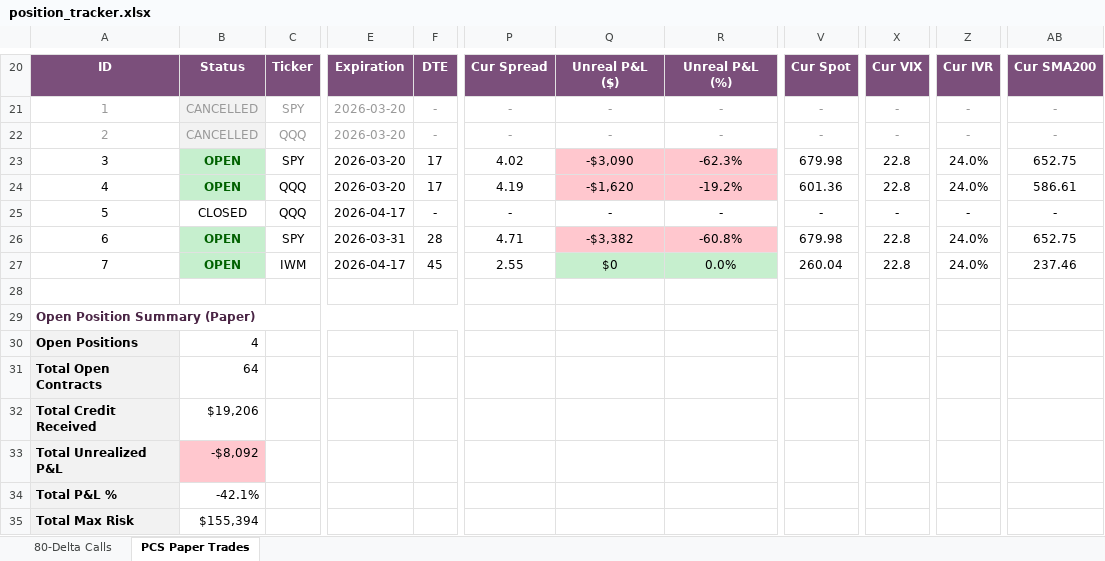
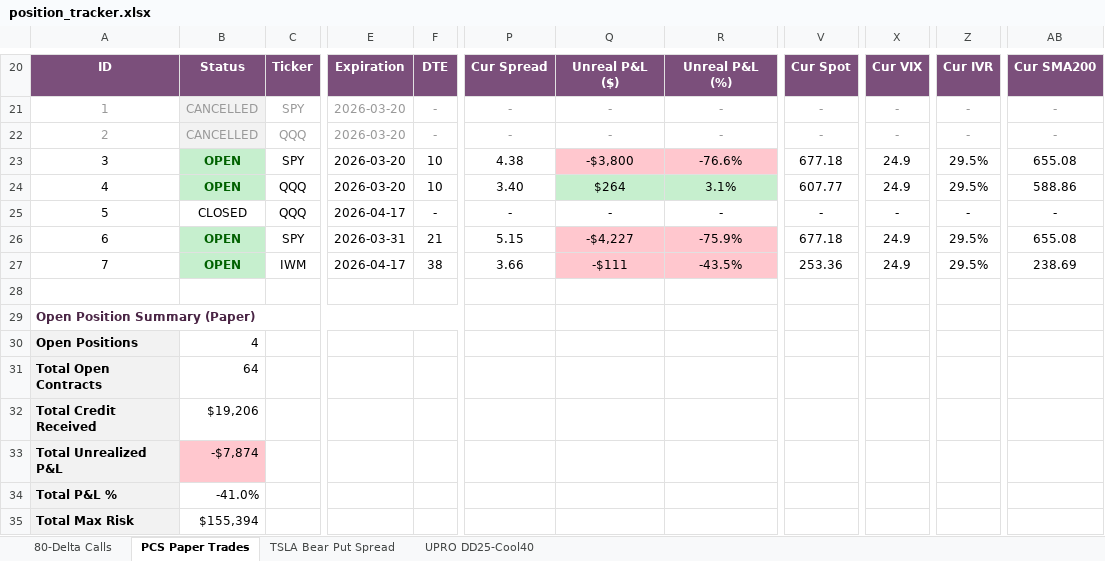
Before and after one commit to Blamb411/SPY-80-Delta-Strategy, an Excel workbook: Strategies/80-Delta Call Strategy/position_tracker.xlsx, sheet PCS Paper Trades, drawn as a sheet; only a part is shown, gaps mark what is left out; values as stored, in another font and other column widths than the file's, no borders; the diff covers the shown part only; the diff names each change by its address in the sheet, - before the commit and + after, or states it on an @@ line.

```diff
--- a/Strategies/80-Delta Call Strategy/position_tracker.xlsx (sheet PCS Paper Trades)
+++ b/Strategies/80-Delta Call Strategy/position_tracker.xlsx (sheet PCS Paper Trades)
+sheet tab: TSLA Bear Put Spread
+sheet tab: UPRO DD25-Cool40
-F23:F24: 17
+F23:F24: 10
-P23: 4.02
+P23: 4.38
-Q23: -$3,090
+Q23: -$3,800
-R23: -62.3%
+R23: -76.6%
-V23: 679.98
+V23: 677.18
-X23:X24: 22.8
+X23:X24: 24.9
-Z23:Z24: 24.0%
+Z23:Z24: 29.5%
-AB23: 652.75
+AB23: 655.08
-P24: 4.19
+P24: 3.40
-Q24: -$1,620
+Q24: $264
-Q24:R24 fill: #FFC7CE
+Q24:R24 fill: #C6EFCE
-R24: -19.2%
+R24: 3.1%
-V24: 601.36
+V24: 607.77
-AB24: 586.61
+AB24: 588.86
-F26: 28
+F26: 21
-P26: 4.71
+P26: 5.15
-Q26: -$3,382
+Q26: -$4,227
-R26: -60.8%
+R26: -75.9%
-V26: 679.98
+V26: 677.18
-X26:X27: 22.8
+X26:X27: 24.9
-Z26:Z27: 24.0%
+Z26:Z27: 29.5%
-AB26: 652.75
+AB26: 655.08
-F27: 45
+F27: 38
-P27: 2.55
+P27: 3.66
-Q27: $0
+Q27: -$111
-Q27:R27 fill: #C6EFCE
+Q27:R27 fill: #FFC7CE
-R27: 0.0%
+R27: -43.5%
-V27: 260.04
+V27: 253.36
-AB27: 237.46
+AB27: 238.69
-B33: -$8,092
+B33: -$7,874
-B34: -42.1%
+B34: -41.0%
```
Also changed, not shown: 1 edited cell elsewhere in this sheet, sheet 80-Delta Calls, 1 other file.
